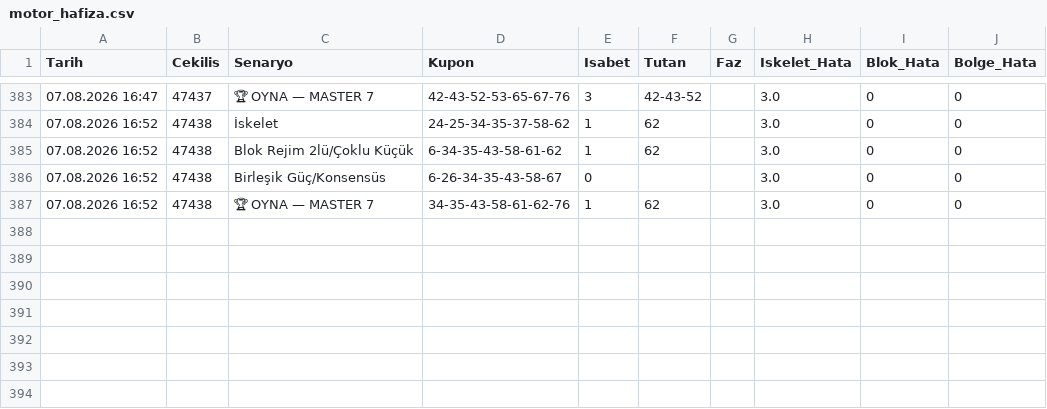
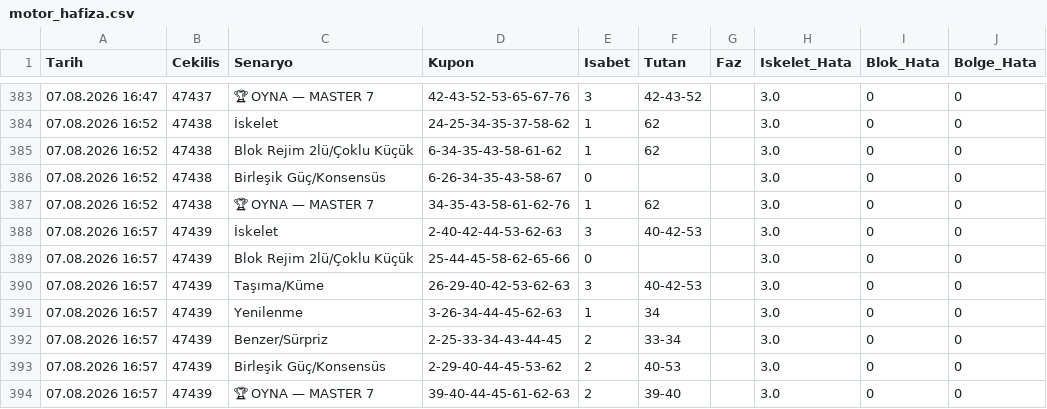
Before and after one commit to gozlekakif-alt/hizli-on-analiz-motoru, a CSV file: motor_hafiza.csv, drawn as a sheet; only a part is shown, gaps mark what is left out; the diff names each change by its address in the sheet, - before the commit and + after, or states it on an @@ line.

Commit message:
V17 motor hafızası güncellendi

```diff
--- a/motor_hafiza.csv
+++ b/motor_hafiza.csv
+row 388: 07.08.2026 16:57 | 47439 | İskelet | 2-40-42-44-53-62-63 | 3 | 40-42-53 |  | 3.0 | 0 | 0
+row 389: 07.08.2026 16:57 | 47439 | Blok Rejim 2lü/Çoklu Küçük | 25-44-45-58-62-65-66 | 0 |  |  | 3.0 | 0 | 0
+row 390: 07.08.2026 16:57 | 47439 | Taşıma/Küme | 26-29-40-42-53-62-63 | 3 | 40-42-53 |  | 3.0 | 0 | 0
+row 391: 07.08.2026 16:57 | 47439 | Yenilenme | 3-26-34-44-45-62-63 | 1 | 34 |  | 3.0 | 0 | 0
+row 392: 07.08.2026 16:57 | 47439 | Benzer/Sürpriz | 2-25-33-34-43-44-45 | 2 | 33-34 |  | 3.0 | 0 | 0
+row 393: 07.08.2026 16:57 | 47439 | Birleşik Güç/Konsensüs | 2-29-40-44-45-53-62 | 2 | 40-53 |  | 3.0 | 0 | 0
+row 394: 07.08.2026 16:57 | 47439 | 🏆 OYNA — MASTER 7 | 39-40-44-45-61-62-63 | 2 | 39-40 |  | 3.0 | 0 | 0
```
